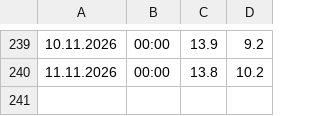
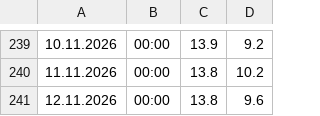
Before and after one commit to gilzh/HowCold, a CSV file: temperatures.csv, drawn as a sheet; only a part is shown, gaps mark what is left out.

```diff
--- a/temperatures.csv
+++ b/temperatures.csv
@@ -240 +240,2 @@
 11.11.2026,00:00,13.8,10.2
+12.11.2026,00:00,13.8,9.6
```
